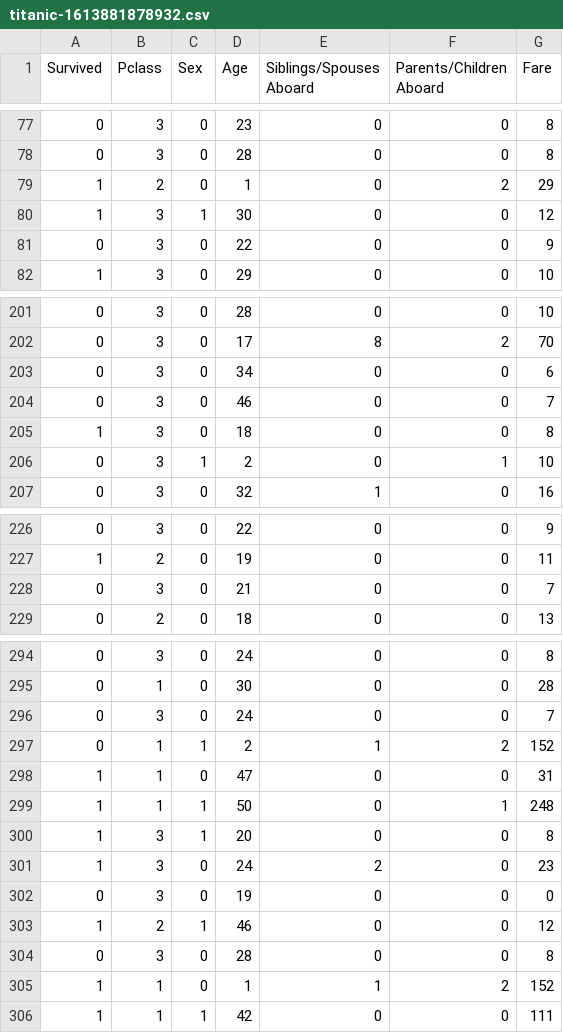
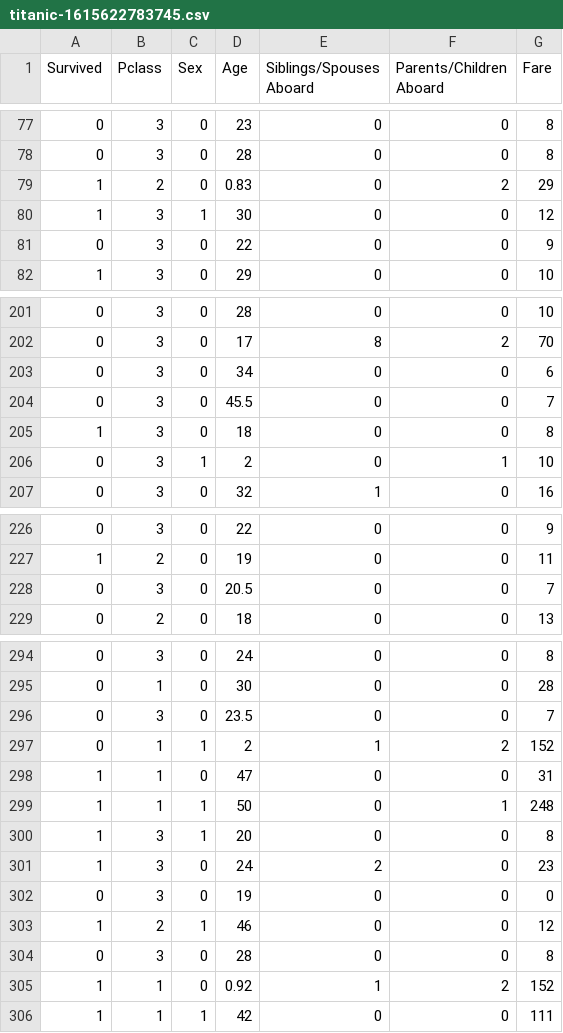
Before and after one commit to bharathi1294/final_year_project, a CSV file: public/uploads/titanic-1615622783745.csv (was public/uploads/titanic-1613881878932.csv), drawn as a sheet; only a part is shown, gaps mark what is left out; the diff covers the shown part only.

```diff
--- a/public/uploads/titanic-1613881878932.csv
+++ b/public/uploads/titanic-1615622783745.csv
@@ -78,3 +78,3 @@ Survived,Pclass,Sex,Age,Siblings/Spouses Aboard,Parents/Children Aboard,Fare
 0,3,0,28,0,0,8
-1,2,0,1,0,2,29
+1,2,0,0.83,0,2,29
 1,3,1,30,0,0,12
@@ -203,3 +203,3 @@ Survived,Pclass,Sex,Age,Siblings/Spouses Aboard,Parents/Children Aboard,Fare
 0,3,0,34,0,0,6
-0,3,0,46,0,0,7
+0,3,0,45.5,0,0,7
 1,3,0,18,0,0,8
@@ -227,3 +227,3 @@ Survived,Pclass,Sex,Age,Siblings/Spouses Aboard,Parents/Children Aboard,Fare
 1,2,0,19,0,0,11
-0,3,0,21,0,0,7
+0,3,0,20.5,0,0,7
 0,2,0,18,0,0,13
@@ -295,3 +295,3 @@ Survived,Pclass,Sex,Age,Siblings/Spouses Aboard,Parents/Children Aboard,Fare
 0,1,0,30,0,0,28
-0,3,0,24,0,0,7
+0,3,0,23.5,0,0,7
 0,1,1,2,1,2,152
@@ -304,3 +304,3 @@ Survived,Pclass,Sex,Age,Siblings/Spouses Aboard,Parents/Children Aboard,Fare
 0,3,0,28,0,0,8
-1,1,0,1,1,2,152
+1,1,0,0.92,1,2,152
 1,1,1,42,0,0,111
```
Also changed, not shown: 20 edited cells elsewhere in this file, 4 other files.
